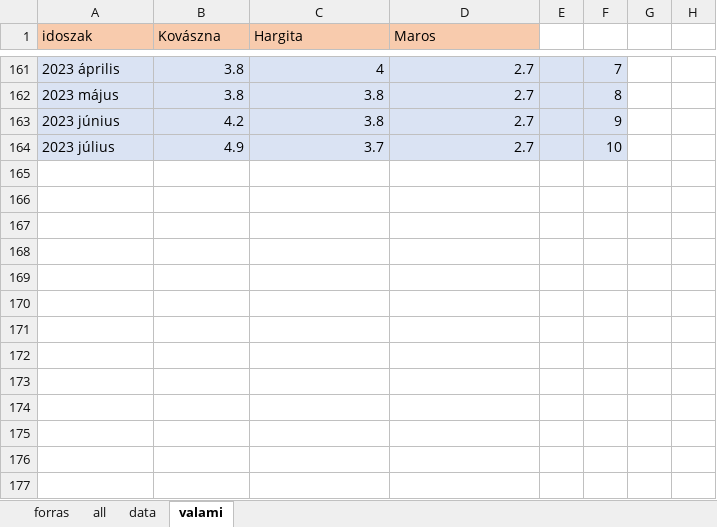
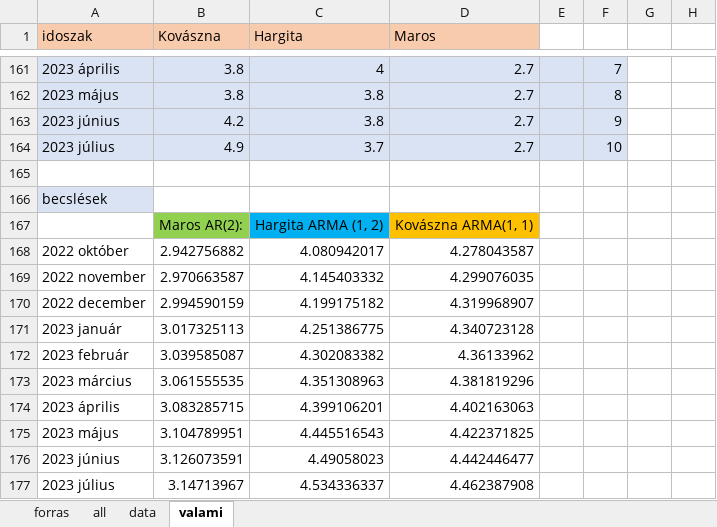
Before and after one commit to krisztiankarolyi/AllamVizsga, an Excel workbook: data.xlsx, sheet valami, drawn as a sheet; only a part is shown, gaps mark what is left out; values as stored, in another font and other column widths than the file's, no borders; charts and pictures not drawn; the diff names each change by its address in the sheet, - before the commit and + after, or states it on an @@ line.

Commit message:
arma becslesek

```diff
--- a/data.xlsx (sheet valami)
+++ b/data.xlsx (sheet valami)
+row 165: (empty)
+row 166: becslések
+row 167:  | Maros AR(2): | Hargita ARMA (1, 2) | Kovászna ARMA(1, 1)
+row 168: 2022 október | 2.942756882 | 4.080942017 | 4.278043587
+row 169: 2022 november | 2.970663587 | 4.145403332 | 4.299076035
+row 170: 2022 december | 2.994590159 | 4.199175182 | 4.319968907
+row 171: 2023 január | 3.017325113 | 4.251386775 | 4.340723128
+row 172: 2023 február | 3.039585087 | 4.302083382 | 4.36133962
+row 173: 2023 március | 3.061555535 | 4.351308963 | 4.381819296
+row 174: 2023 április | 3.083285715 | 4.399106201 | 4.402163063
+row 175: 2023 május | 3.104789951 | 4.445516543 | 4.422371825
+row 176: 2023 június | 3.126073591 | 4.49058023 | 4.442446477
+row 177: 2023 július | 3.14713967 | 4.534336337 | 4.462387908
```
Also changed, not shown: charts or pictures, 2 other files.
